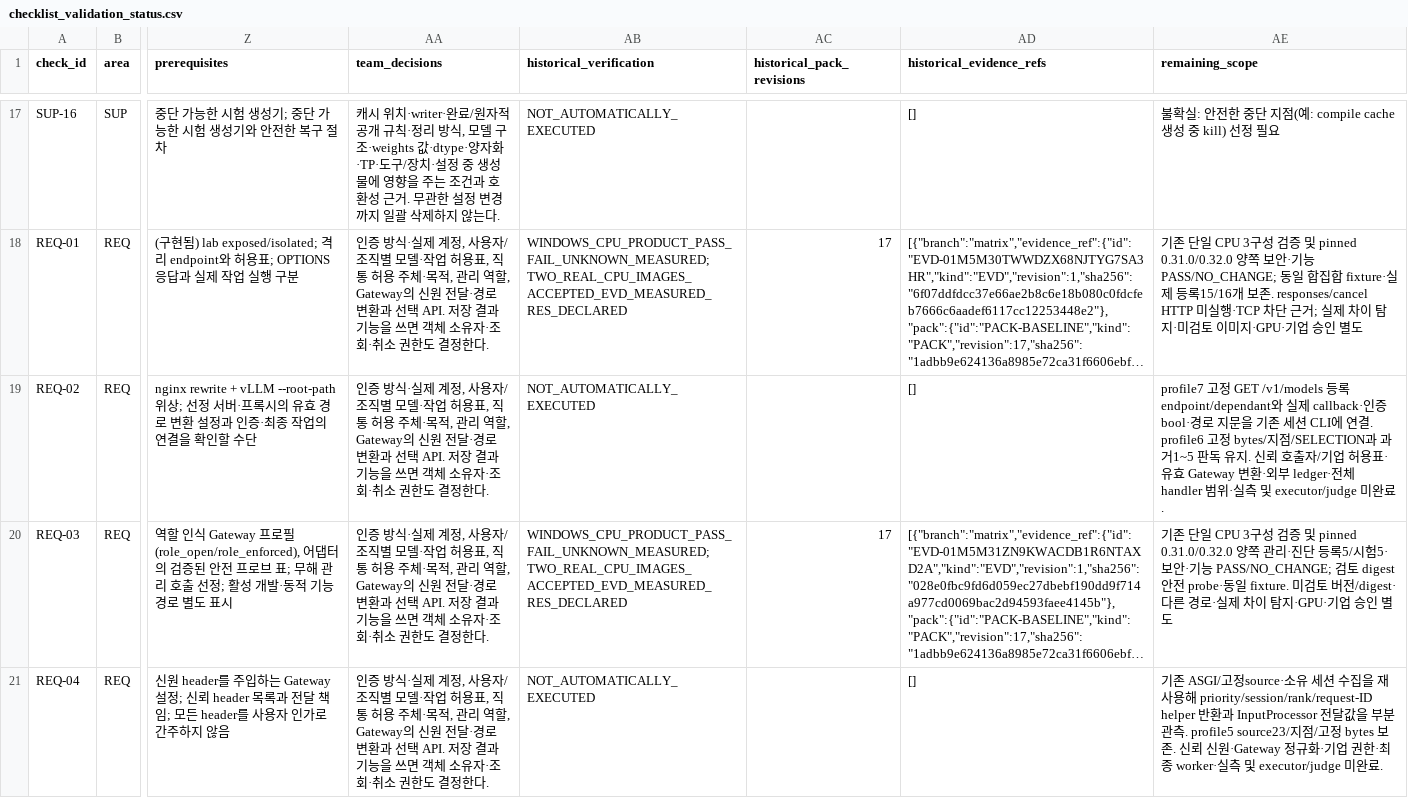
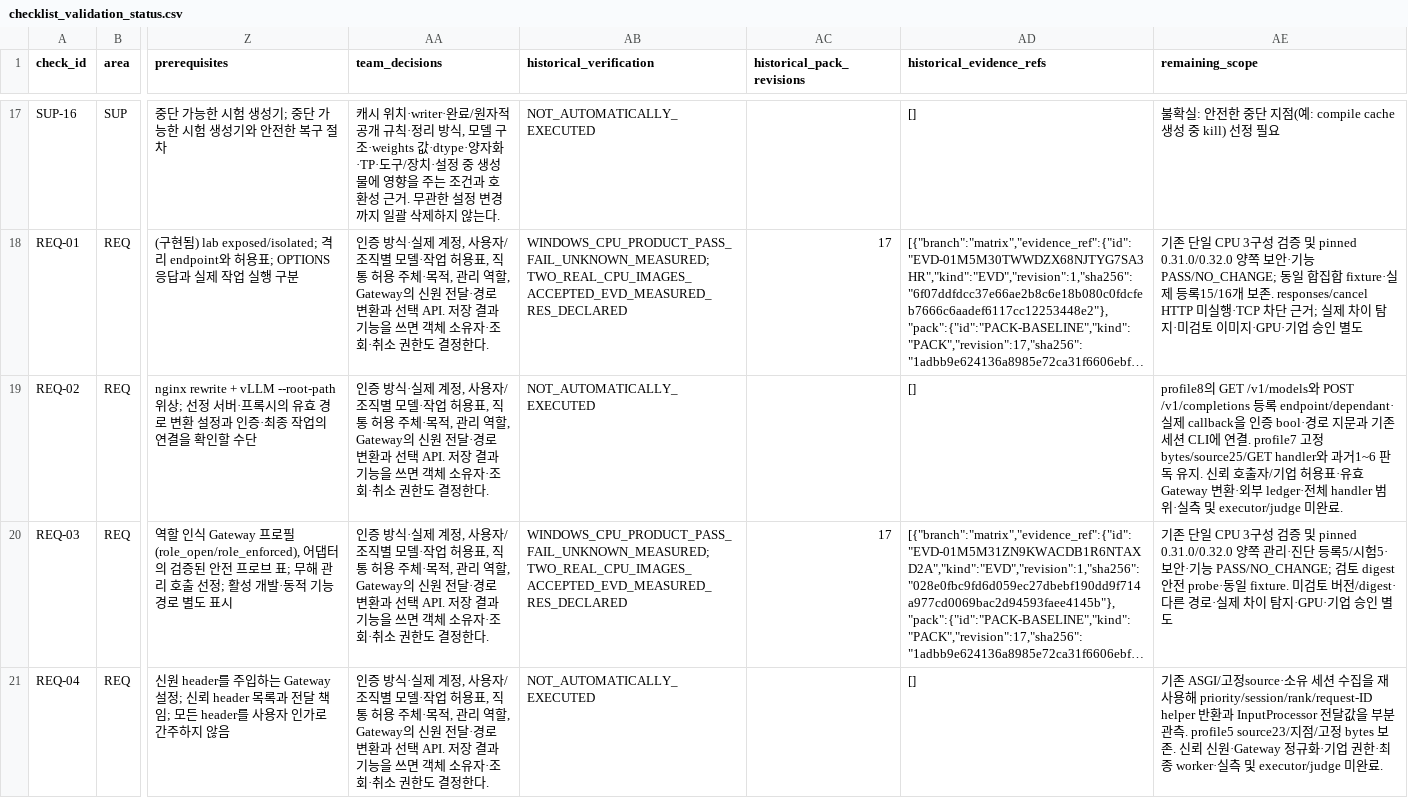
Before and after one commit to dohashelby/byul, a CSV file: update/docs/checklist_validation_status.csv, drawn as a sheet; only a part is shown, gaps mark what is left out; long unchanged cells end in …; the diff names each change by its address in the sheet, - before the commit and + after, or states it on an @@ line.

```diff
--- a/update/docs/checklist_validation_status.csv
+++ b/update/docs/checklist_validation_status.csv
-AE19 (remaining_scope): profile7 고정 GET /v1/models 등록 endpoint/dependant와 실제 callback·인증 bool·경로 지문을 기존 세션 CLI에 연결. profile6 고정 bytes/지점/SELECTION과 과거1~5 판독 유…
+AE19 (remaining_scope): profile8의 GET /v1/models와 POST /v1/completions 등록 endpoint/dependant·실제 callback을 인증 bool·경로 지문과 기존 세션 CLI에 연결. profile7 고정 bytes/source25/GET handler와 과거1~6 판독 유…
```
Also changed, not shown: update/docs/automation_matrix.csv, 9 other files.
